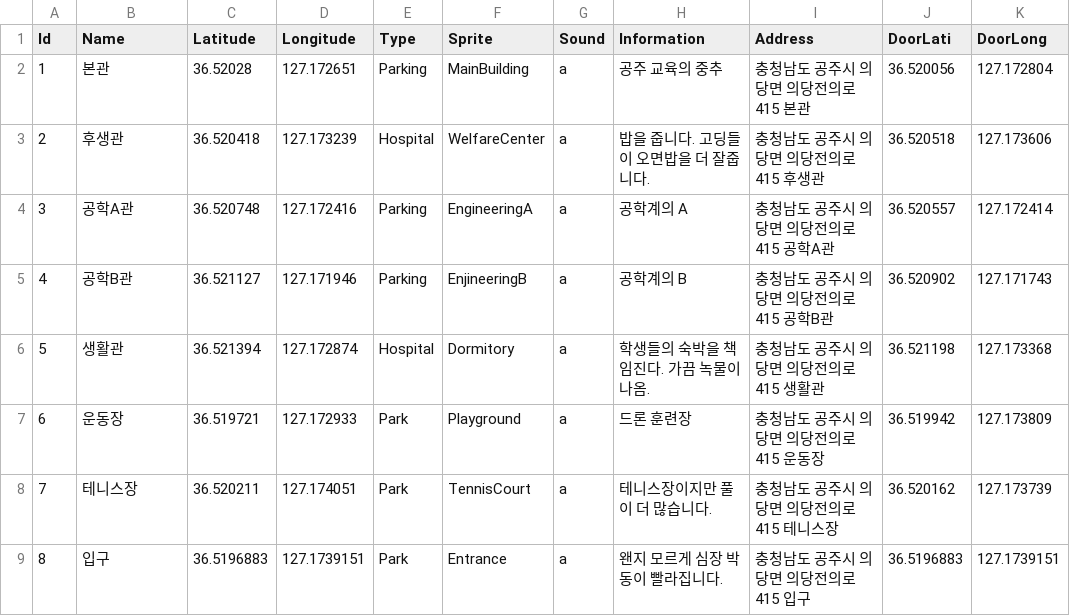
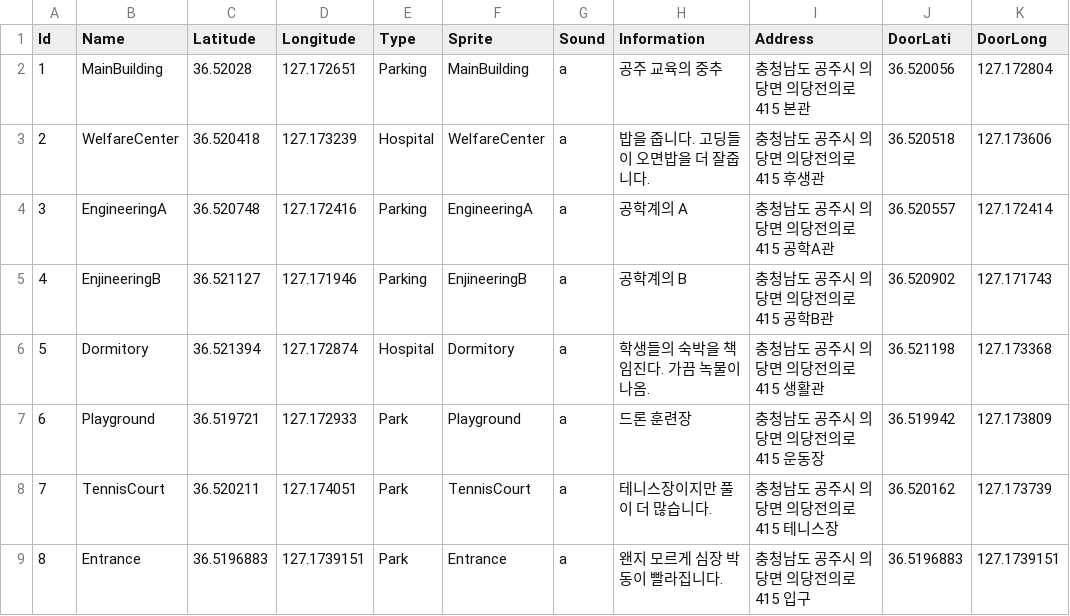
Before and after one commit to Gongju-Unity-Bootcamp/3team, a CSV file: 3team/Assets/Resources/Data/MapData.csv, drawn as a sheet.

```diff
--- a/3team/Assets/Resources/Data/MapData.csv
+++ b/3team/Assets/Resources/Data/MapData.csv
@@ -1,9 +1,9 @@
 Id,Name,Latitude,Longitude,Type,Sprite,Sound,Information,Address,DoorLati,DoorLong
-1,본관,36.52028,127.172651,Parking,MainBuilding,a,공주 교육의 중추,충청남도 공주시 의당면 의당전의로 415 본관,36.520056,127.172804
-2,후생관,36.520418,127.173239,Hospital,WelfareCenter,a,밥을 줍니다. 고딩들이 오면밥을 더 잘줍니다.,충청남도 공주시 의당면 의당전의로 415 후생관,36.520518,127.173606
-3,공학A관,36.520748,127.172416,Parking,EngineeringA,a,공학계의 A,충청남도 공주시 의당면 의당전의로 415 공학A관,36.520557,127.172414
-4,공학B관,36.521127,127.171946,Parking,EnjineeringB,a,공학계의 B,충청남도 공주시 의당면 의당전의로 415 공학B관,36.520902,127.171743
-5,생활관,36.521394,127.172874,Hospital,Dormitory,a,학생들의 숙박을 책임진다. 가끔 녹물이 나옴.,충청남도 공주시 의당면 의당전의로 415 생활관,36.521198,127.173368
-6,운동장,36.519721,127.172933,Park,Playground,a,드론 훈련장,충청남도 공주시 의당면 의당전의로 415 운동장,36.519942,127.173809
-7,테니스장,36.520211,127.174051,Park,TennisCourt,a,테니스장이지만 풀이 더 많습니다.,충청남도 공주시 의당면 의당전의로 415 테니스장,36.520162,127.173739
-8,입구,36.5196883,127.1739151,Park,Entrance,a,왠지 모르게 심장 박동이 빨라집니다.,충청남도 공주시 의당면 의당전의로 415 입구,36.5196883,127.1739151
+1,MainBuilding,36.52028,127.172651,Parking,MainBuilding,a,공주 교육의 중추,충청남도 공주시 의당면 의당전의로 415 본관,36.520056,127.172804
+2,WelfareCenter,36.520418,127.173239,Hospital,WelfareCenter,a,밥을 줍니다. 고딩들이 오면밥을 더 잘줍니다.,충청남도 공주시 의당면 의당전의로 415 후생관,36.520518,127.173606
+3,EngineeringA,36.520748,127.172416,Parking,EngineeringA,a,공학계의 A,충청남도 공주시 의당면 의당전의로 415 공학A관,36.520557,127.172414
+4,EnjineeringB,36.521127,127.171946,Parking,EnjineeringB,a,공학계의 B,충청남도 공주시 의당면 의당전의로 415 공학B관,36.520902,127.171743
+5,Dormitory,36.521394,127.172874,Hospital,Dormitory,a,학생들의 숙박을 책임진다. 가끔 녹물이 나옴.,충청남도 공주시 의당면 의당전의로 415 생활관,36.521198,127.173368
+6,Playground,36.519721,127.172933,Park,Playground,a,드론 훈련장,충청남도 공주시 의당면 의당전의로 415 운동장,36.519942,127.173809
+7,TennisCourt,36.520211,127.174051,Park,TennisCourt,a,테니스장이지만 풀이 더 많습니다.,충청남도 공주시 의당면 의당전의로 415 테니스장,36.520162,127.173739
+8,Entrance,36.5196883,127.1739151,Park,Entrance,a,왠지 모르게 심장 박동이 빨라집니다.,충청남도 공주시 의당면 의당전의로 415 입구,36.5196883,127.1739151
```
Also changed, not shown: 23 other files.
